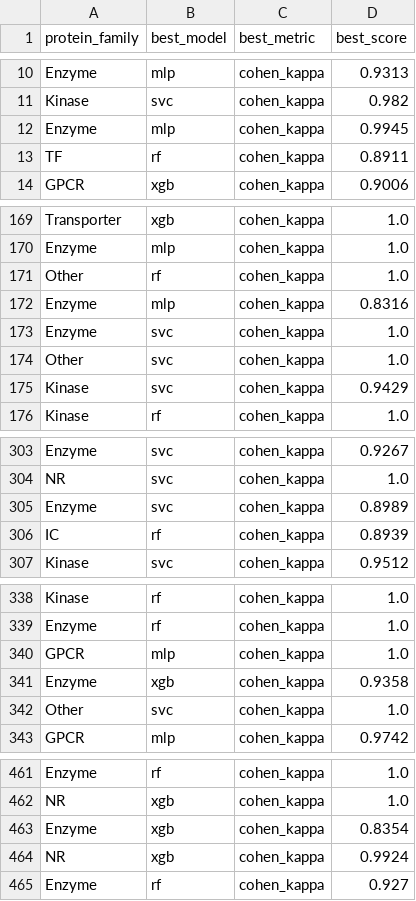
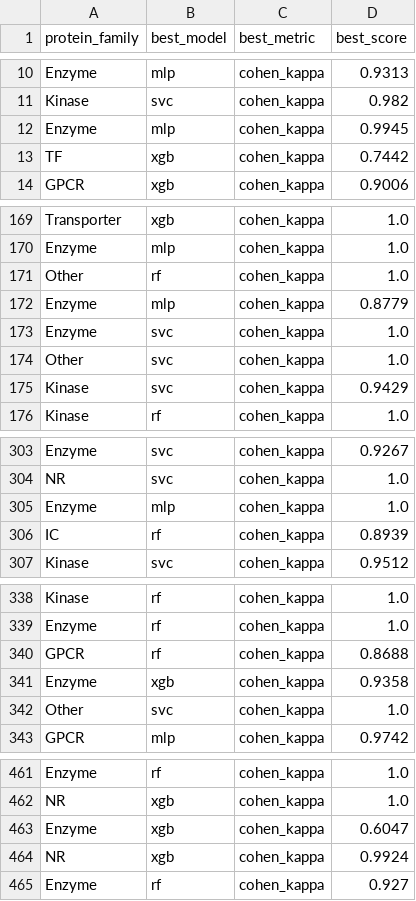
Before and after one commit to sirimullalab/LigandNet, a CSV file: models_with_family_name.csv, drawn as a sheet; only a part is shown, gaps mark what is left out.

```diff
--- a/models_with_family_name.csv
+++ b/models_with_family_name.csv
@@ -12,3 +12,3 @@ Kinase,svc,cohen_kappa,0.982
 Enzyme,mlp,cohen_kappa,0.9945
-TF,rf,cohen_kappa,0.8911
+TF,xgb,cohen_kappa,0.7442
 GPCR,xgb,cohen_kappa,0.9006
@@ -171,3 +171,3 @@ Enzyme,mlp,cohen_kappa,1.0
 Other,rf,cohen_kappa,1.0
-Enzyme,mlp,cohen_kappa,0.8316
+Enzyme,mlp,cohen_kappa,0.8779
 Enzyme,svc,cohen_kappa,1.0
@@ -304,3 +304,3 @@ Enzyme,svc,cohen_kappa,0.9267
 NR,svc,cohen_kappa,1.0
-Enzyme,svc,cohen_kappa,0.8989
+Enzyme,mlp,cohen_kappa,1.0
 IC,rf,cohen_kappa,0.8939
@@ -339,3 +339,3 @@ Kinase,rf,cohen_kappa,1.0
 Enzyme,rf,cohen_kappa,1.0
-GPCR,mlp,cohen_kappa,1.0
+GPCR,rf,cohen_kappa,0.8688
 Enzyme,xgb,cohen_kappa,0.9358
@@ -462,3 +462,3 @@ Enzyme,rf,cohen_kappa,1.0
 NR,xgb,cohen_kappa,1.0
-Enzyme,xgb,cohen_kappa,0.8354
+Enzyme,xgb,cohen_kappa,0.6047
 NR,xgb,cohen_kappa,0.9924
```
Also changed, not shown: 6 other files.
